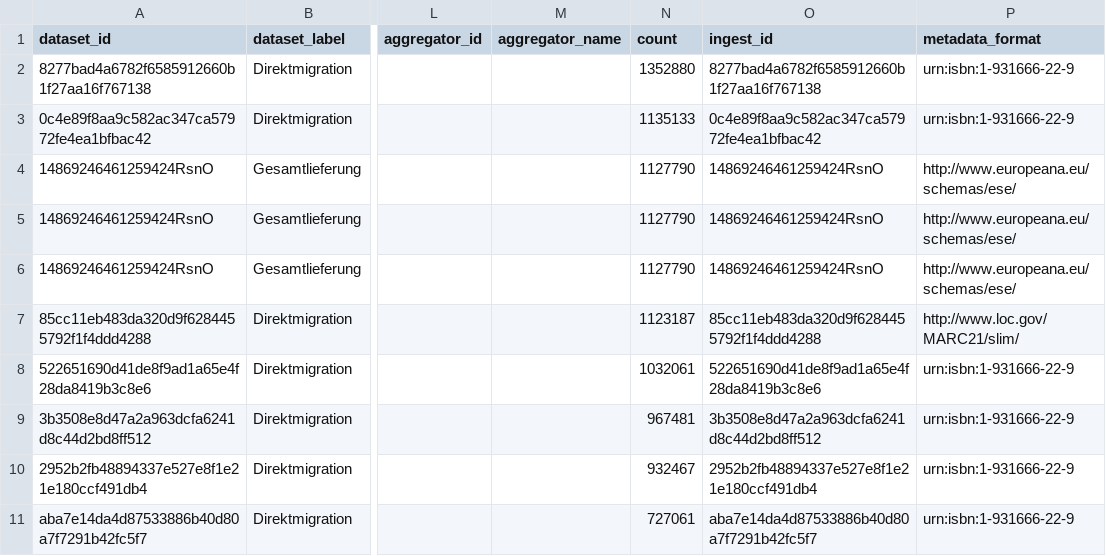
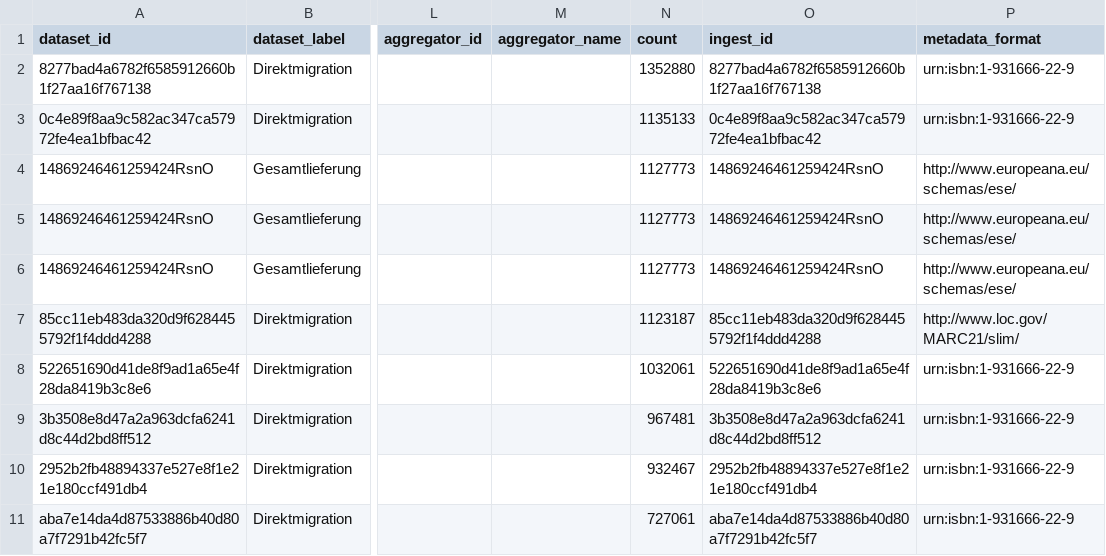
Before and after one commit to Deutsche-Digitale-Bibliothek/ddblabs-ddbtools-statistic, a CSV file: ddb-dataset-provider.csv, drawn as a sheet; only a part is shown, gaps mark what is left out; the diff names each change by its address in the sheet, - before the commit and + after, or states it on an @@ line.

Commit message:
Aktualisierung von ddb-dataset-provider.csv am 2019-05-20T12:56:40+0200.

```diff
--- a/ddb-dataset-provider.csv
+++ b/ddb-dataset-provider.csv
-N4:N6 (count): 1127790
+N4:N6 (count): 1127773
```
